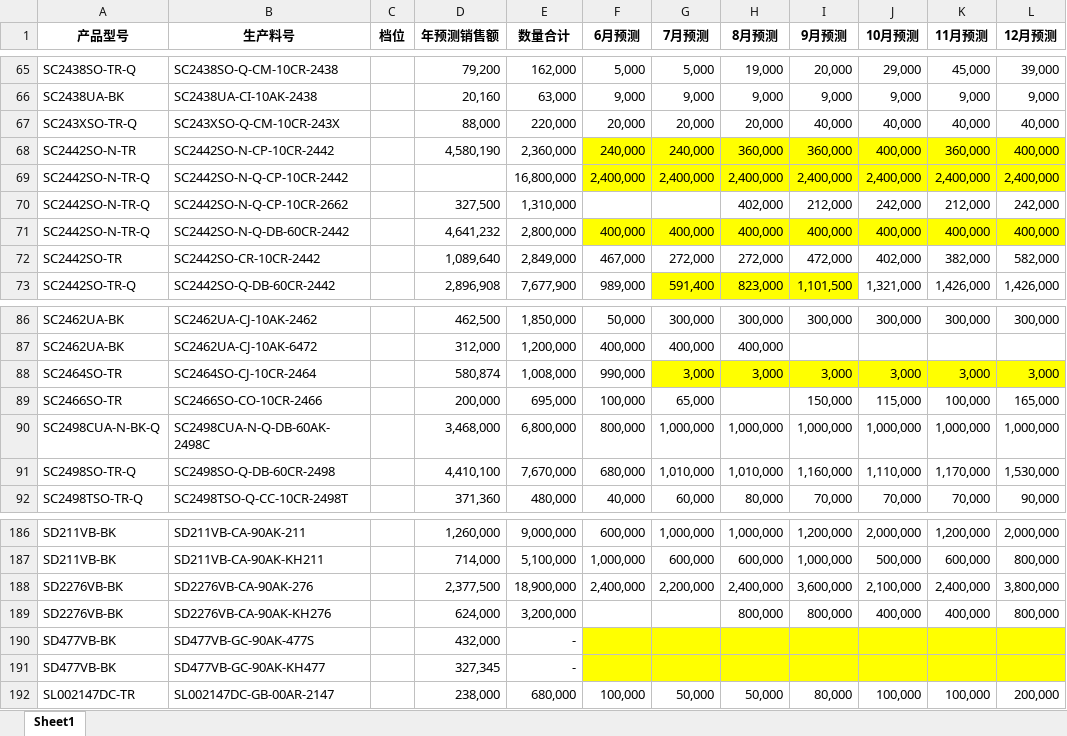
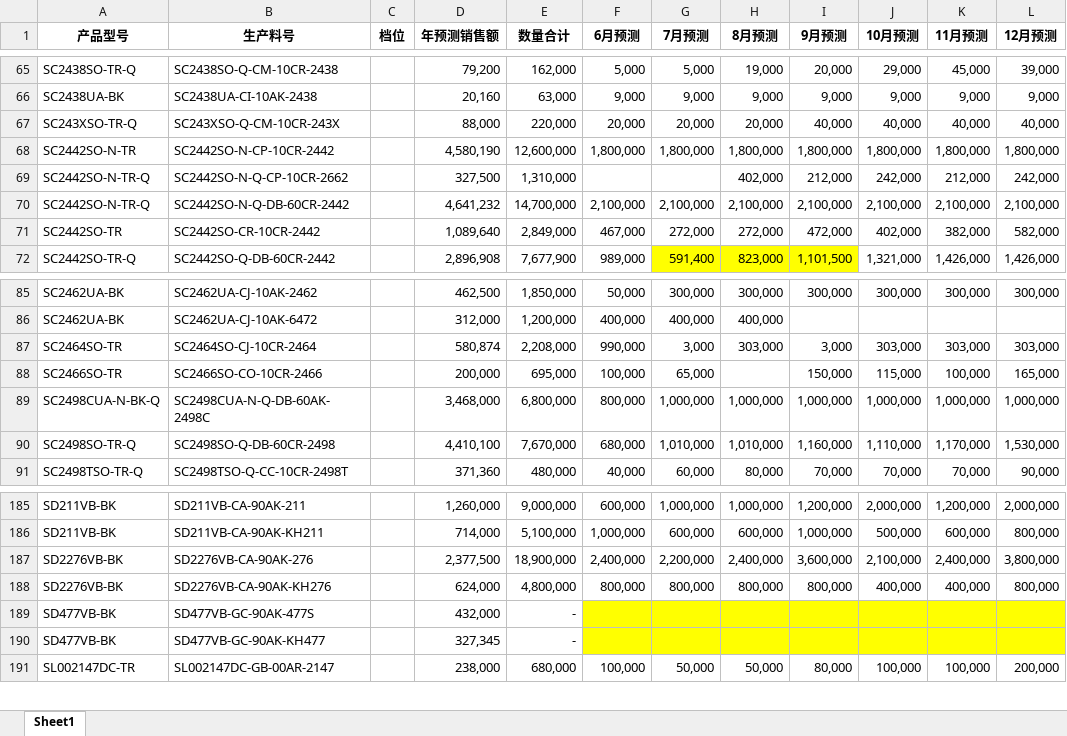
Before and after one commit to TTTriste06/operation_planning-, an Excel workbook: 预测.xlsx, sheet Sheet1, drawn as a sheet; only a part is shown, gaps mark what is left out; values as stored, in another font and other column widths than the file's, no borders; removed rows and columns are numbered as before the commit, all else as after; the diff names each change by its address in the sheet, - before the commit and + after, or states it on an @@ line.

Commit message:
upload 预测.xlsx

```diff
--- a/预测.xlsx (sheet Sheet1)
+++ b/预测.xlsx (sheet Sheet1)
-E68 (数量合计): 2,360,000
+E68 (数量合计): 12,600,000
-F68 (6月预测): 240,000
+F68 (6月预测): 1,800,000
-F68:L68 fill: #FFFF00
+F68:L68 fill: none
-G68 (7月预测): 240,000
+G68 (7月预测): 1,800,000
-H68 (8月预测): 360,000
+H68 (8月预测): 1,800,000
-I68 (9月预测): 360,000
+I68 (9月预测): 1,800,000
-J68 (10月预测): 400,000
+J68 (10月预测): 1,800,000
-K68 (11月预测): 360,000
+K68 (11月预测): 1,800,000
-L68 (12月预测): 400,000
+L68 (12月预测): 1,800,000
-row 69: SC2442SO-N-TR-Q | SC2442SO-N-Q-CP-10CR-2442 |  |  | 16,800,000 | 2,400,000 | 2,400,000 | 2,400,000 | 2,400,000 | 2,400,000 | 2,400,000 | 2,400,000
-E70 (数量合计): 2,800,000
+E70 (数量合计): 14,700,000
-F70 (6月预测): 400,000
+F70 (6月预测): 2,100,000
-F70:L70 fill: #FFFF00
+F70:L70 fill: none
-G70 (7月预测): 400,000
+G70 (7月预测): 2,100,000
-H70 (8月预测): 400,000
+H70 (8月预测): 2,100,000
-I70 (9月预测): 400,000
+I70 (9月预测): 2,100,000
-J70 (10月预测): 400,000
+J70 (10月预测): 2,100,000
-K70 (11月预测): 400,000
+K70 (11月预测): 2,100,000
-L70 (12月预测): 400,000
+L70 (12月预测): 2,100,000
-E87 (数量合计): 1,008,000
+E87 (数量合计): 2,208,000
-G87:L87 fill: #FFFF00
+G87:L87 fill: none
-H87 (8月预测): 3,000
+H87 (8月预测): 303,000
-J87 (10月预测): 3,000
+J87 (10月预测): 303,000
-K87 (11月预测): 3,000
+K87 (11月预测): 303,000
-L87 (12月预测): 3,000
+L87 (12月预测): 303,000
-E188 (数量合计): 3,200,000
+E188 (数量合计): 4,800,000
-F188 (6月预测): (empty)
+F188 (6月预测): 800,000
-G188 (7月预测): (empty)
+G188 (7月预测): 800,000
```
Also changed, not shown: formulas that keep their value.
